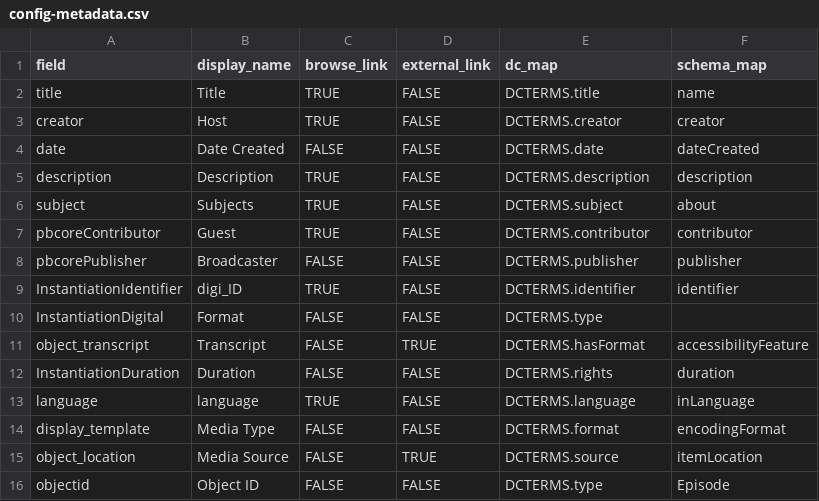
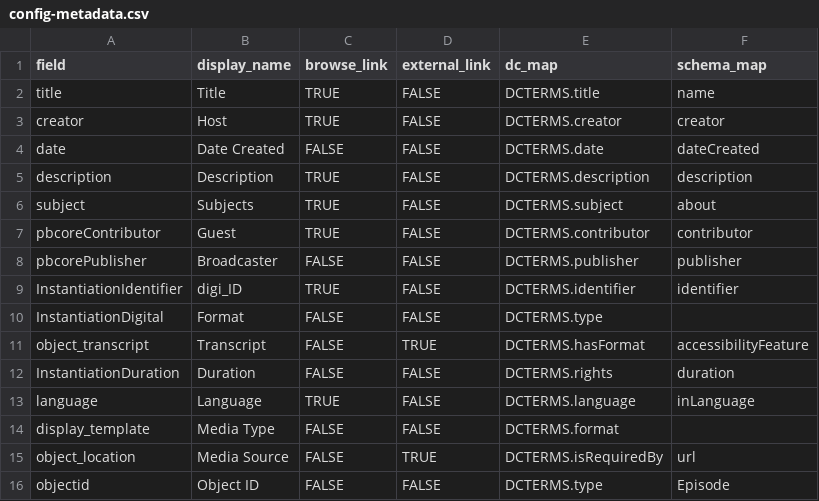
Before and after one commit to info663-sp24/team4, a CSV file: _data/config-metadata.csv, drawn as a sheet.

Commit message:
Update config metadata

```diff
--- a/_data/config-metadata.csv
+++ b/_data/config-metadata.csv
@@ -12,5 +12,5 @@ object_transcript,Transcript,FALSE,TRUE,DCTERMS.hasFormat,accessibilityFeature
 InstantiationDuration,Duration,FALSE,FALSE,DCTERMS.rights,duration
-language,language,TRUE,FALSE,DCTERMS.language,inLanguage
-display_template,Media Type,FALSE,FALSE,DCTERMS.format,encodingFormat
-object_location,Media Source,FALSE,TRUE,DCTERMS.source,itemLocation
+language,Language,TRUE,FALSE,DCTERMS.language,inLanguage
+display_template,Media Type,FALSE,FALSE,DCTERMS.format,
+object_location,Media Source,FALSE,TRUE,DCTERMS.isRequiredBy,url
 objectid,Object ID,FALSE,FALSE,DCTERMS.type,Episode
```
